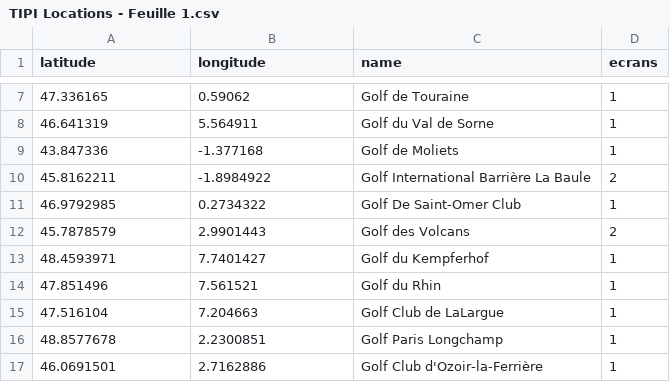
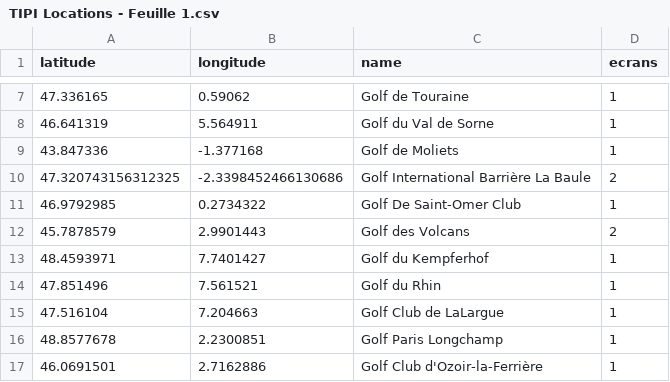
Before and after one commit to knoohledge/DOOH-screens, a CSV file: TIPI Locations - Feuille 1.csv, drawn as a sheet; only a part is shown, gaps mark what is left out.

Commit message:
Update TIPI Locations - Feuille 1.csv

```diff
--- a/TIPI Locations - Feuille 1.csv
+++ b/TIPI Locations - Feuille 1.csv
@@ -9,3 +9,3 @@ latitude,longitude,name,ecrans
 43.847336,-1.377168,Golf de Moliets,1
-45.8162211,-1.8984922,Golf International Barrière La Baule,2
+47.320743156312325,-2.3398452466130686,Golf International Barrière La Baule,2
 46.9792985,0.2734322,Golf De Saint-Omer Club,1
```
